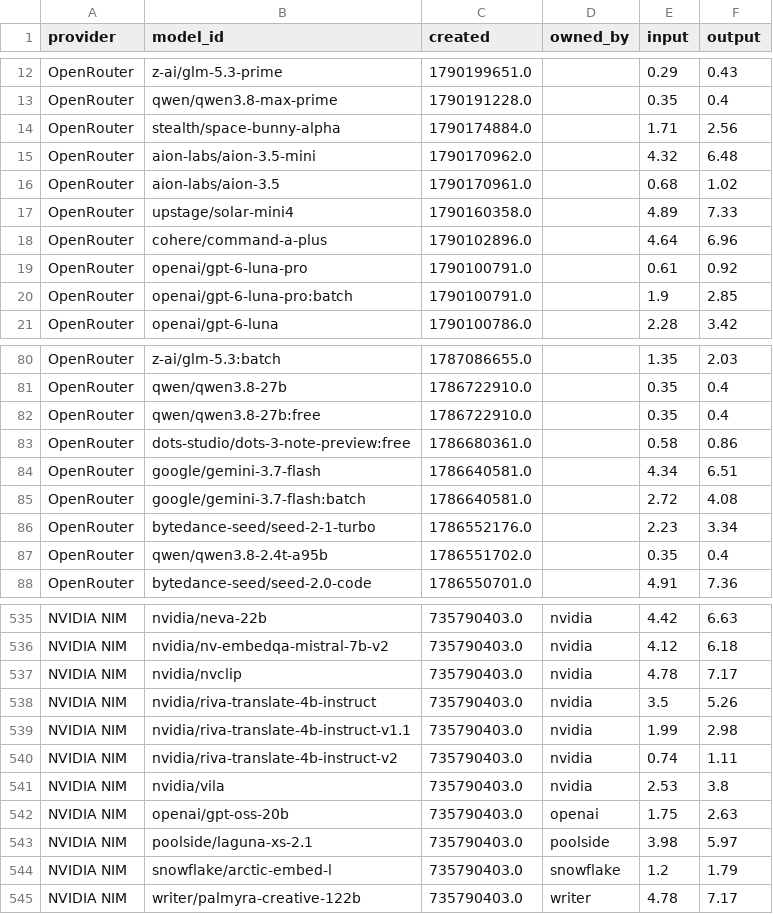
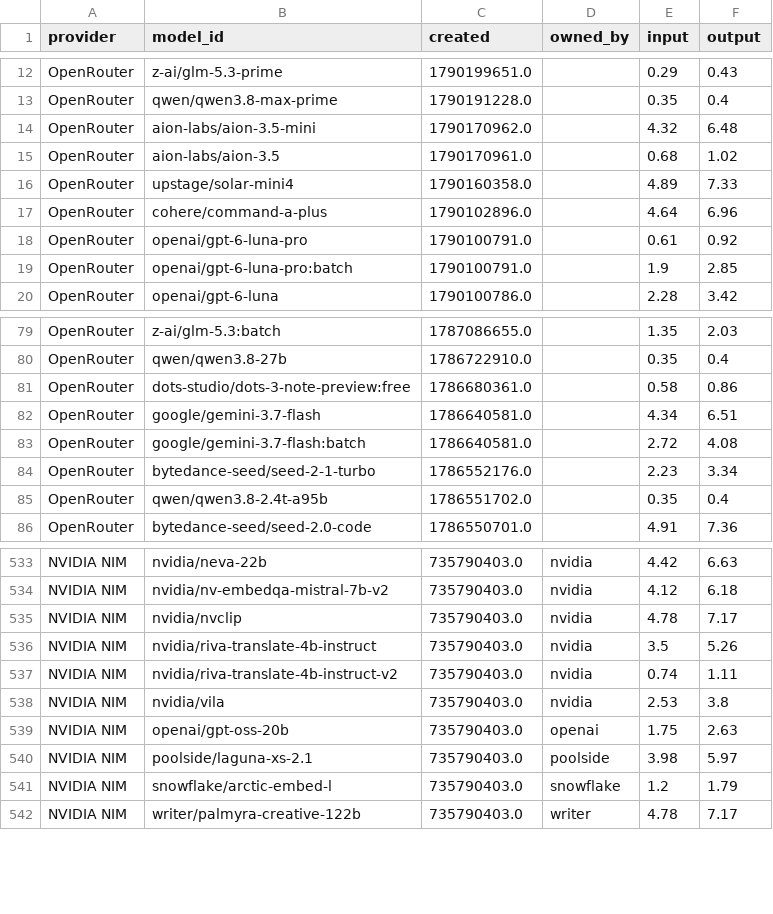
Before and after one commit to Ajithkelangath/ModelRadar-AI, a CSV file: data/provider_catalog.csv, drawn as a sheet; only a part is shown, gaps mark what is left out.

```diff
--- a/data/provider_catalog.csv
+++ b/data/provider_catalog.csv
@@ -13,3 +13,2 @@ OpenRouter,z-ai/glm-5.3-prime,1790199651.0,,0.29,0.43
 OpenRouter,qwen/qwen3.8-max-prime,1790191228.0,,0.35,0.4
-OpenRouter,stealth/space-bunny-alpha,1790174884.0,,1.71,2.56
 OpenRouter,aion-labs/aion-3.5-mini,1790170962.0,,4.32,6.48
@@ -81,3 +80,2 @@ OpenRouter,z-ai/glm-5.3:batch,1787086655.0,,1.35,2.03
 OpenRouter,qwen/qwen3.8-27b,1786722910.0,,0.35,0.4
-OpenRouter,qwen/qwen3.8-27b:free,1786722910.0,,0.35,0.4
 OpenRouter,dots-studio/dots-3-note-preview:free,1786680361.0,,0.58,0.86
@@ -538,3 +536,2 @@ NVIDIA NIM,nvidia/nvclip,735790403.0,nvidia,4.78,7.17
 NVIDIA NIM,nvidia/riva-translate-4b-instruct,735790403.0,nvidia,3.5,5.26
-NVIDIA NIM,nvidia/riva-translate-4b-instruct-v1.1,735790403.0,nvidia,1.99,2.98
 NVIDIA NIM,nvidia/riva-translate-4b-instruct-v2,735790403.0,nvidia,0.74,1.11
```
Also changed, not shown: data/benchmark_results.csv, data/model_rankings.csv, 1 other file.
